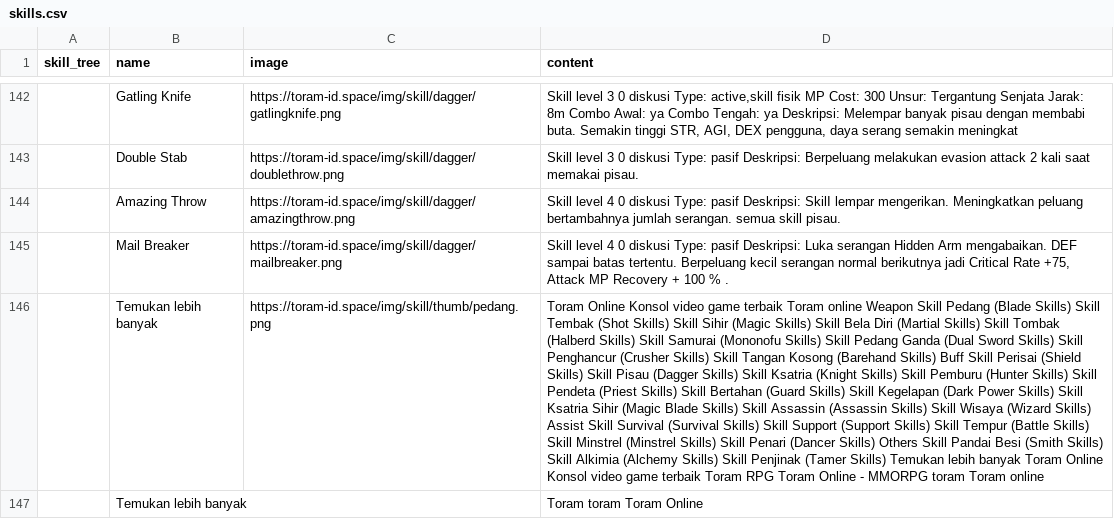
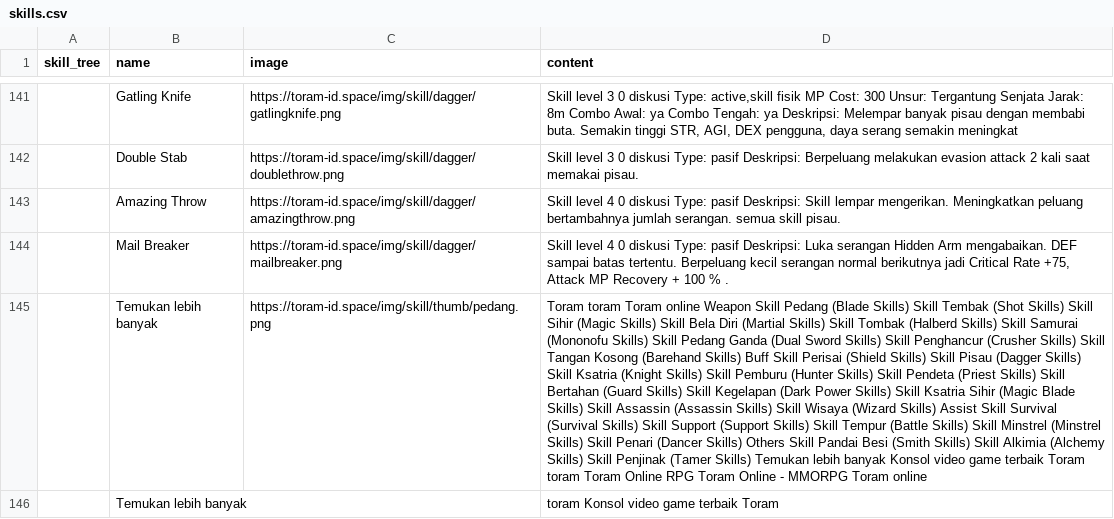
Before and after one commit to dimasyoga42/dataset, a CSV file: skills.csv, drawn as a sheet; only a part is shown, gaps mark what is left out; addresses are those after the commit; the diff covers the shown part only; the diff names each change by its address in the sheet, - before the commit and + after, or states it on an @@ line.

```diff
--- a/skills.csv
+++ b/skills.csv
-D145 (content): Toram Online Konsol video game terbaik Toram online Weapon Skill Pedang (Blade Skills) Skill Tembak (Shot Skills) Skill Sihir (Magic Skills) Skill Bela Diri (Martial Skills) Skill Tombak (Halberd Skills) Skill Samurai (Mononofu Skills) Skill Pedang Ganda (Dual Sword Skills) Skill Penghancur (Crusher Skills) Skill Tangan Kosong (Barehand Skills) Buff Skill Perisai (Shield Skills) Skill Pisau (Dagger Skills) Skill Ksatria (Knight Skills) Skill Pemburu (Hunter Skills) Skill Pendeta (Priest Skills) Skill Bertahan (Guard Skills) Skill Kegelapan (Dark Power Skills) Skill Ksatria Sihir (Magic Blade Skills) Skill Assassin (Assassin Skills) Skill Wisaya (Wizard Skills) Assist Skill Survival (Survival Skills) Skill Support (Support Skills) Skill Tempur (Battle Skills) Skill Minstrel (Minstrel Skills) Skill Penari (Dancer Skills) Others Skill Pandai Besi (Smith Skills) Skill Alkimia (Alchemy Skills) Skill Penjinak (Tamer Skills) Temukan lebih banyak Toram Online Konsol video game terbaik Toram RPG Toram Online - MMORPG toram Toram online
+D145 (content): Toram toram Toram online Weapon Skill Pedang (Blade Skills) Skill Tembak (Shot Skills) Skill Sihir (Magic Skills) Skill Bela Diri (Martial Skills) Skill Tombak (Halberd Skills) Skill Samurai (Mononofu Skills) Skill Pedang Ganda (Dual Sword Skills) Skill Penghancur (Crusher Skills) Skill Tangan Kosong (Barehand Skills) Buff Skill Perisai (Shield Skills) Skill Pisau (Dagger Skills) Skill Ksatria (Knight Skills) Skill Pemburu (Hunter Skills) Skill Pendeta (Priest Skills) Skill Bertahan (Guard Skills) Skill Kegelapan (Dark Power Skills) Skill Ksatria Sihir (Magic Blade Skills) Skill Assassin (Assassin Skills) Skill Wisaya (Wizard Skills) Assist Skill Survival (Survival Skills) Skill Support (Support Skills) Skill Tempur (Battle Skills) Skill Minstrel (Minstrel Skills) Skill Penari (Dancer Skills) Others Skill Pandai Besi (Smith Skills) Skill Alkimia (Alchemy Skills) Skill Penjinak (Tamer Skills) Temukan lebih banyak Konsol video game terbaik Toram toram Toram Online RPG Toram Online - MMORPG Toram online
-D146 (content): Toram toram Toram Online
+D146 (content): toram Konsol video game terbaik Toram
```
Also changed, not shown: 4 added rows, 3 removed rows, 1 moved row and 54 edited cells elsewhere in this file.
